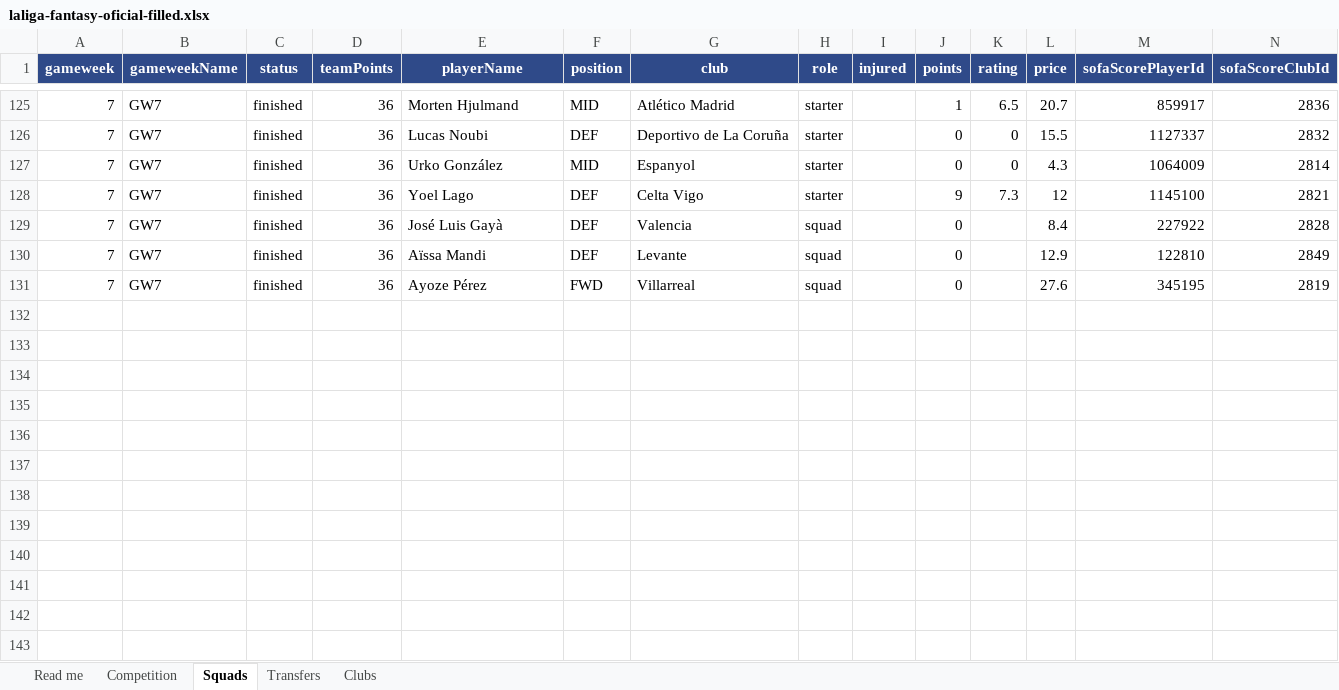
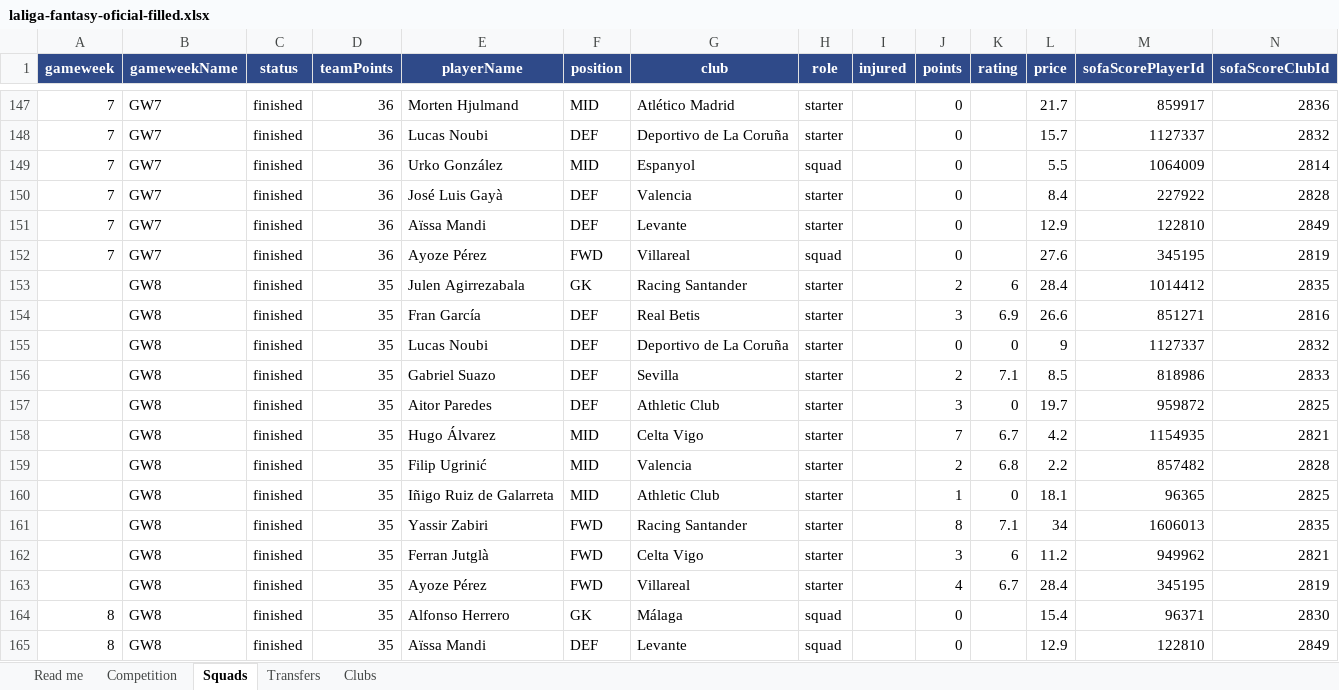
Before and after one commit to L0cksat/fantasy-football-tracker, an Excel workbook: collector/templates/laliga-fantasy-oficial-filled.xlsx, sheet Squads, drawn as a sheet; only a part is shown, gaps mark what is left out; values as stored, in another font and other column widths than the file's, no borders; removed rows and columns are numbered as before the commit, all else as after; the diff covers the shown part only; the diff names each change by its address in the sheet, - before the commit and + after, or states it on an @@ line.

Commit message:
Update 10: Weekly data pulls + Desafío Excel/import fixes, FPL portraits, transfer/longest-serving club logic, SofaScore backfill script, CORS for 127.0.0.1. - CompetitionQueryService: transfer/highlight clubs use pick-scoped club (fixes Nations League Ireland overwriting LaLiga e.g. Parrott → Real Betis); longest serving counts owned GWs with points tie-break (Hugo Álvarez). - excel_laliga: forward-fill blank gameweek/meta from GW labels; tests updated. - sofascore_directory + fpl (+ wsl cache): flatten nested SofaScore player rows; better FPL search fallback so Lammens/Cunha get numeric IDs/portraits. -New collector/scripts/backfill_sofascore_rounds.py for multi-GW SofaScore pulls. - CORS: allow http://127.0.0.1:4200 alongside localhost. - Updated filled LaLiga Excel template.

```diff
--- a/collector/templates/laliga-fantasy-oficial-filled.xlsx (sheet Squads)
+++ b/collector/templates/laliga-fantasy-oficial-filled.xlsx (sheet Squads)
-J147 (points): 1
+J147 (points): 0
-K147 (rating): 6.5
+K147 (rating): (empty)
-L147 (price): 20.7
+L147 (price): 21.7
-K148:K149 (rating): 0
+K148:K149 (rating): (empty)
-L148 (price): 15.5
+L148 (price): 15.7
-H149 (role): starter
+H149 (role): squad
-L149 (price): 4.3
+L149 (price): 5.5
-row 128: 7 | GW7 | finished | 36 | Yoel Lago | DEF | Celta Vigo | starter |  | 9 | 7.3 | 12 | 1145100 | 2821
-H150:H151 (role): squad
+H150:H151 (role): starter
-G152 (club): Villarreal
+G152 (club): Villareal
+row 153:  | GW8 | finished | 35 | Julen Agirrezabala | GK | Racing Santander | starter |  | 2 | 6 | 28.4 | 1014412 | 2835
+row 154:  | GW8 | finished | 35 | Fran García | DEF | Real Betis | starter |  | 3 | 6.9 | 26.6 | 851271 | 2816
+row 155:  | GW8 | finished | 35 | Lucas Noubi | DEF | Deportivo de La Coruña | starter |  | 0 | 0 | 9 | 1127337 | 2832
+row 156:  | GW8 | finished | 35 | Gabriel Suazo | DEF | Sevilla | starter |  | 2 | 7.1 | 8.5 | 818986 | 2833
+row 157:  | GW8 | finished | 35 | Aitor Paredes | DEF | Athletic Club | starter |  | 3 | 0 | 19.7 | 959872 | 2825
+row 158:  | GW8 | finished | 35 | Hugo Álvarez | MID | Celta Vigo | starter |  | 7 | 6.7 | 4.2 | 1154935 | 2821
+row 159:  | GW8 | finished | 35 | Filip Ugrinić | MID | Valencia | starter |  | 2 | 6.8 | 2.2 | 857482 | 2828
+row 160:  | GW8 | finished | 35 | Iñigo Ruiz de Galarreta | MID | Athletic Club | starter |  | 1 | 0 | 18.1 | 96365 | 2825
+row 161:  | GW8 | finished | 35 | Yassir Zabiri | FWD | Racing Santander | starter |  | 8 | 7.1 | 34 | 1606013 | 2835
+row 162:  | GW8 | finished | 35 | Ferran Jutglà | FWD | Celta Vigo | starter |  | 3 | 6 | 11.2 | 949962 | 2821
+row 163:  | GW8 | finished | 35 | Ayoze Pérez | FWD | Villareal | starter |  | 4 | 6.7 | 28.4 | 345195 | 2819
+row 164: 8 | GW8 | finished | 35 | Alfonso Herrero | GK | Málaga | squad |  | 0 |  | 15.4 | 96371 | 2830
+row 165: 8 | GW8 | finished | 35 | Aïssa Mandi | DEF | Levante | squad |  | 0 |  | 12.9 | 122810 | 2849
```
Also changed, not shown: 35 added rows, 1 removed row and 26 edited cells elsewhere in this sheet, sheet Transfers, 9 other files.
